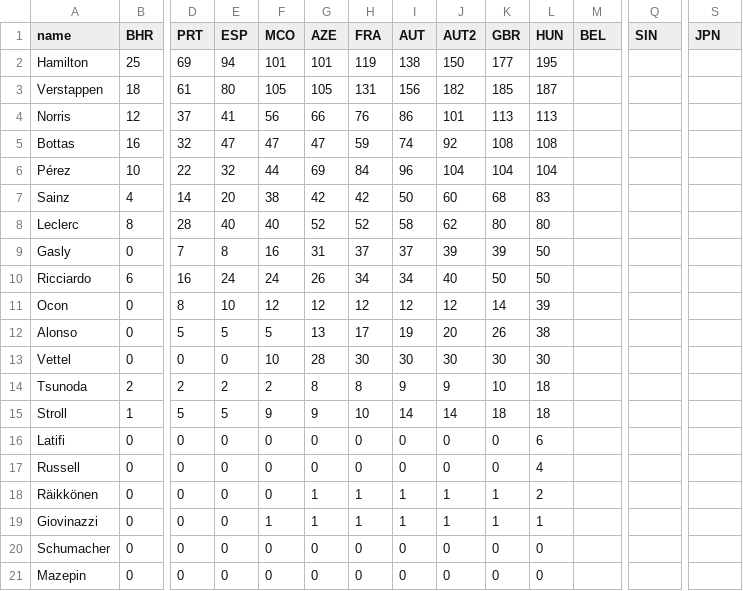
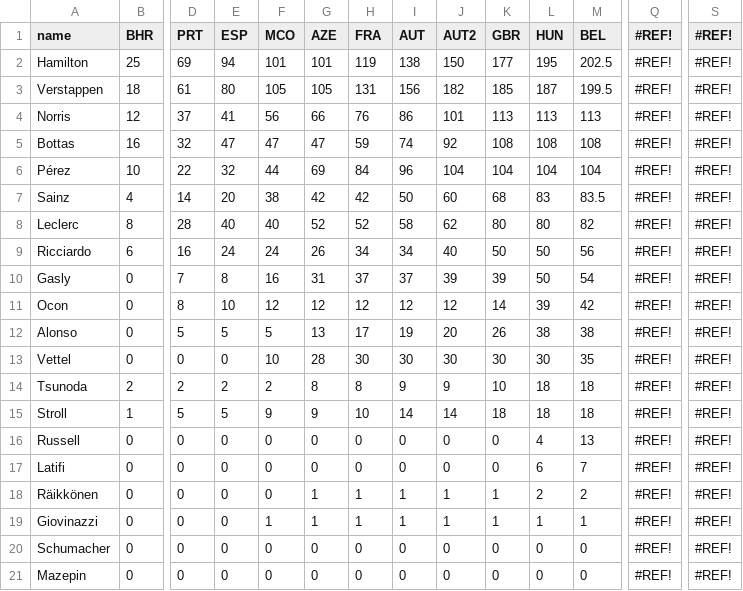
Before and after one commit to ebuddj/2021-f1standings, a CSV file: public/data/data - drivers - data.csv, drawn as a sheet; only a part is shown, gaps mark what is left out; removed rows and columns are numbered as before the commit, all else as after; rows hold the shown columns only; the diff names each change by its address in the sheet, - before the commit and + after, or states it on an @@ line.

```diff
--- a/public/data/data - drivers - data.csv
+++ b/public/data/data - drivers - data.csv
-Q1: SIN
+Q1: #REF!
-S1: JPN
+S1: #REF!
-M2 (BEL): (empty)
+M2 (BEL): 202.5
-Q2:Q8 (#REF!): (empty)
+Q2:Q8 (#REF!): #REF!
-S2:S8 (#REF!): (empty)
+S2:S8 (#REF!): #REF!
-M3 (BEL): (empty)
+M3 (BEL): 199.5
-M4 (BEL): (empty)
+M4 (BEL): 113
-M5 (BEL): (empty)
+M5 (BEL): 108
-M6 (BEL): (empty)
+M6 (BEL): 104
-M7 (BEL): (empty)
+M7 (BEL): 83.5
-M8 (BEL): (empty)
+M8 (BEL): 82
-row 9: Gasly | 0 | 7 | 8 | 16 | 31 | 37 | 37 | 39 | 39 | 50
-M9 (BEL): (empty)
+M9 (BEL): 56
-Q9 (#REF!): (empty)
+Q9 (#REF!): #REF!
-S9 (#REF!): (empty)
+S9 (#REF!): #REF!
+row 10: Gasly | 0 | 7 | 8 | 16 | 31 | 37 | 37 | 39 | 39 | 50 | 54 | #REF! | #REF!
-M11 (BEL): (empty)
+M11 (BEL): 42
-Q11:Q15 (#REF!): (empty)
+Q11:Q15 (#REF!): #REF!
-S11:S15 (#REF!): (empty)
+S11:S15 (#REF!): #REF!
-M12 (BEL): (empty)
+M12 (BEL): 38
-M13 (BEL): (empty)
+M13 (BEL): 35
-M14:M15 (BEL): (empty)
+M14:M15 (BEL): 18
-row 16: Latifi | 0 | 0 | 0 | 0 | 0 | 0 | 0 | 0 | 0 | 6
-M16 (BEL): (empty)
+M16 (BEL): 13
-Q16 (#REF!): (empty)
+Q16 (#REF!): #REF!
-S16 (#REF!): (empty)
+S16 (#REF!): #REF!
+row 17: Latifi | 0 | 0 | 0 | 0 | 0 | 0 | 0 | 0 | 0 | 6 | 7 | #REF! | #REF!
-M18 (BEL): (empty)
+M18 (BEL): 2
-Q18:Q21 (#REF!): (empty)
+Q18:Q21 (#REF!): #REF!
-S18:S21 (#REF!): (empty)
+S18:S21 (#REF!): #REF!
-M19 (BEL): (empty)
+M19 (BEL): 1
-M20:M21 (BEL): (empty)
+M20:M21 (BEL): 0
```
Also changed, not shown: media/data/data - drivers - data.csv, media/data/data - teams - data.csv, 4 other files.
